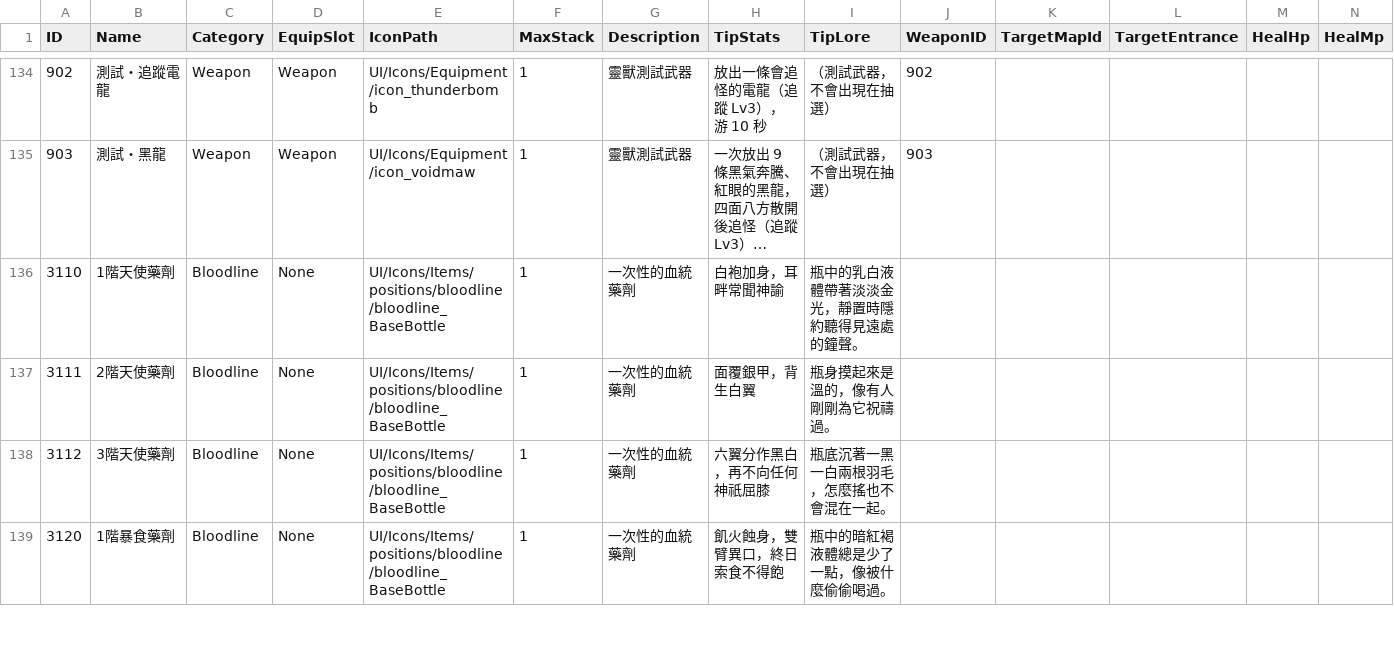
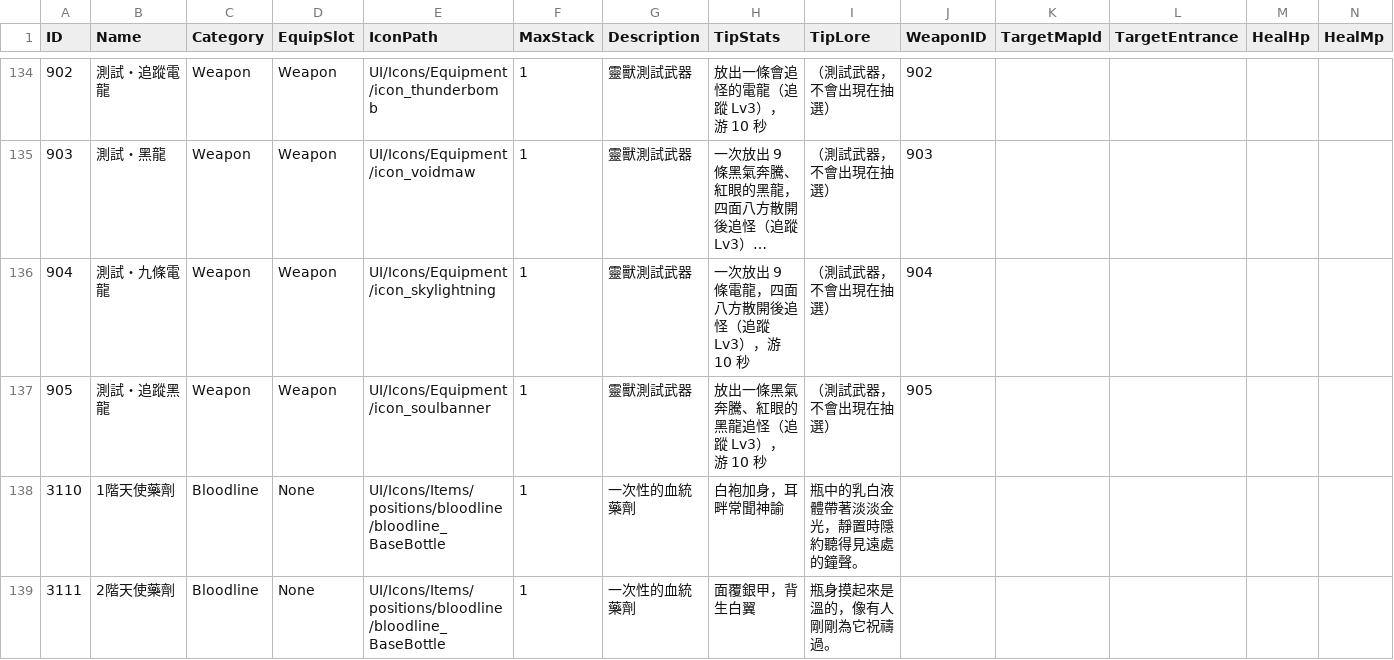
Before and after one commit to sorrowslee/DipanProj, a CSV file: DipanProj_Main/Assets/Data/ItemTable.csv, drawn as a sheet; only a part is shown, gaps mark what is left out; the shorter side is filled out with more unchanged rows; long unchanged cells end in …; rows hold the shown columns only; the diff names each change by its address in the sheet, - before the commit and + after, or states it on an @@ line.

```diff
--- a/DipanProj_Main/Assets/Data/ItemTable.csv
+++ b/DipanProj_Main/Assets/Data/ItemTable.csv
+row 136: 904 | 測試・九條電龍 | Weapon | Weapon | UI/Icons/Equipment/icon_skylightning | 1 | 靈獸測試武器 | 一次放出 9 條電龍，四面八方散開後追怪（追蹤 Lv3），游 10 秒 | （測試武器，不會出現在抽選） | 904
+row 137: 905 | 測試・追蹤黑龍 | Weapon | Weapon | UI/Icons/Equipment/icon_soulbanner | 1 | 靈獸測試武器 | 放出一條黑氣奔騰、紅眼的黑龍追怪（追蹤 Lv3），游 10 秒 | （測試武器，不會出現在抽選） | 905
```
Also changed, not shown: DipanProj_Main/Assets/Data/RecipeTable.csv, DipanProj_Main/Assets/Data/WeaponTable.csv, 4 other files.
